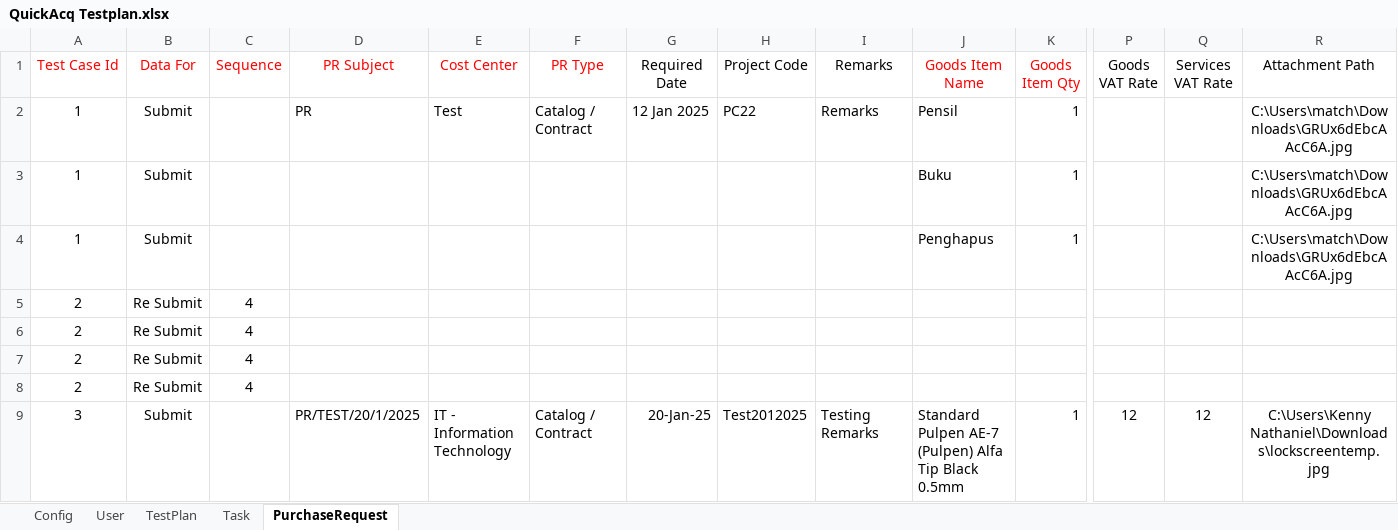
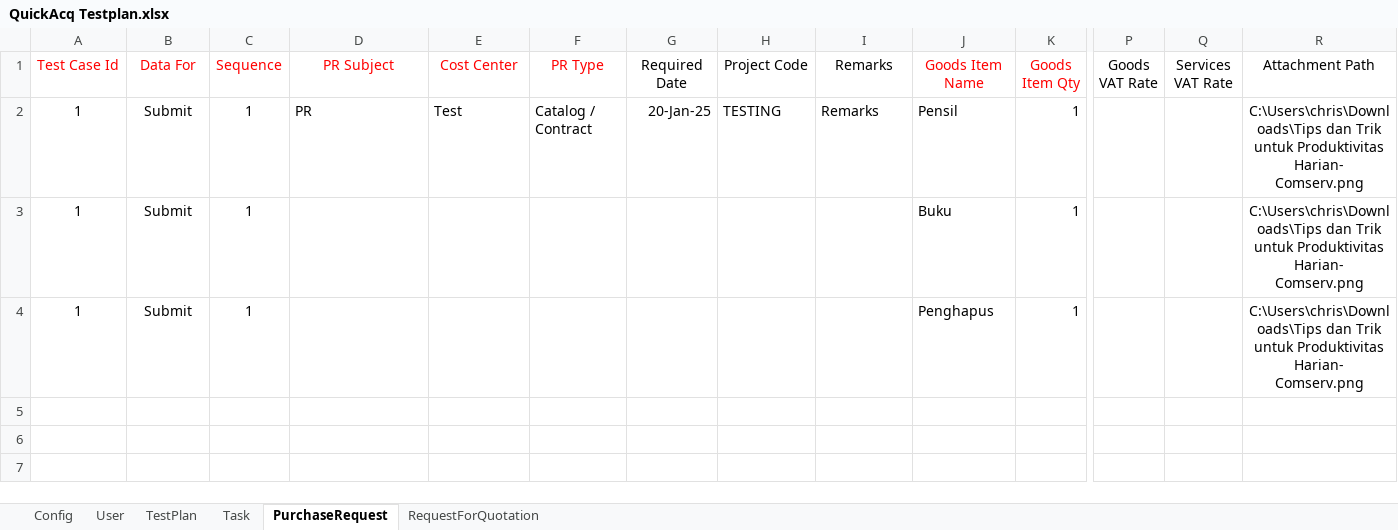
Before and after one commit to Matcha7007/LatihanSelenium, an Excel workbook: Resources/QuickAcq Testplan.xlsx, sheet PurchaseRequest, drawn as a sheet; only a part is shown, gaps mark what is left out; values as stored, in another font and other column widths than the file's, no borders; rows hold the shown columns only; the diff names each change by its address in the sheet, - before the commit and + after, or states it on an @@ line.

```diff
--- a/Resources/QuickAcq Testplan.xlsx (sheet PurchaseRequest)
+++ b/Resources/QuickAcq Testplan.xlsx (sheet PurchaseRequest)
+sheet tab: RequestForQuotation
-C2:C4 (Sequence): (empty)
+C2:C4 (Sequence): 1
-G2 (Required Date): 12 Jan 2025
+G2 (Required Date): 20-Jan-25
-H2 (Project Code): PC22
+H2 (Project Code): TESTING
-R2:R4 (Attachment Path): C:\Users\match\Downloads\GRUx6dEbcAAcC6A.jpg
+R2:R4 (Attachment Path): C:\Users\chris\Downloads\Tips dan Trik untuk Produktivitas Harian- Comserv.png
-row 5: 2 | Re Submit | 4
-row 6: 2 | Re Submit | 4
-row 7: 2 | Re Submit | 4
-row 8: 2 | Re Submit | 4
-row 9: 3 | Submit |  | PR/TEST/20/1/2025 | IT - Information Technology | Catalog / Contract | 20-Jan-25 | Test2012025 | Testing Remarks | Standard Pulpen AE-7 (Pulpen) Alfa Tip Black 0.5mm | 1 | 12 | 12 | C:\Users\Kenny Nathaniel\Downloads\lockscreentemp.jpg
```
Also changed, not shown: sheet Task, sheet TestPlan, 11 other files.
